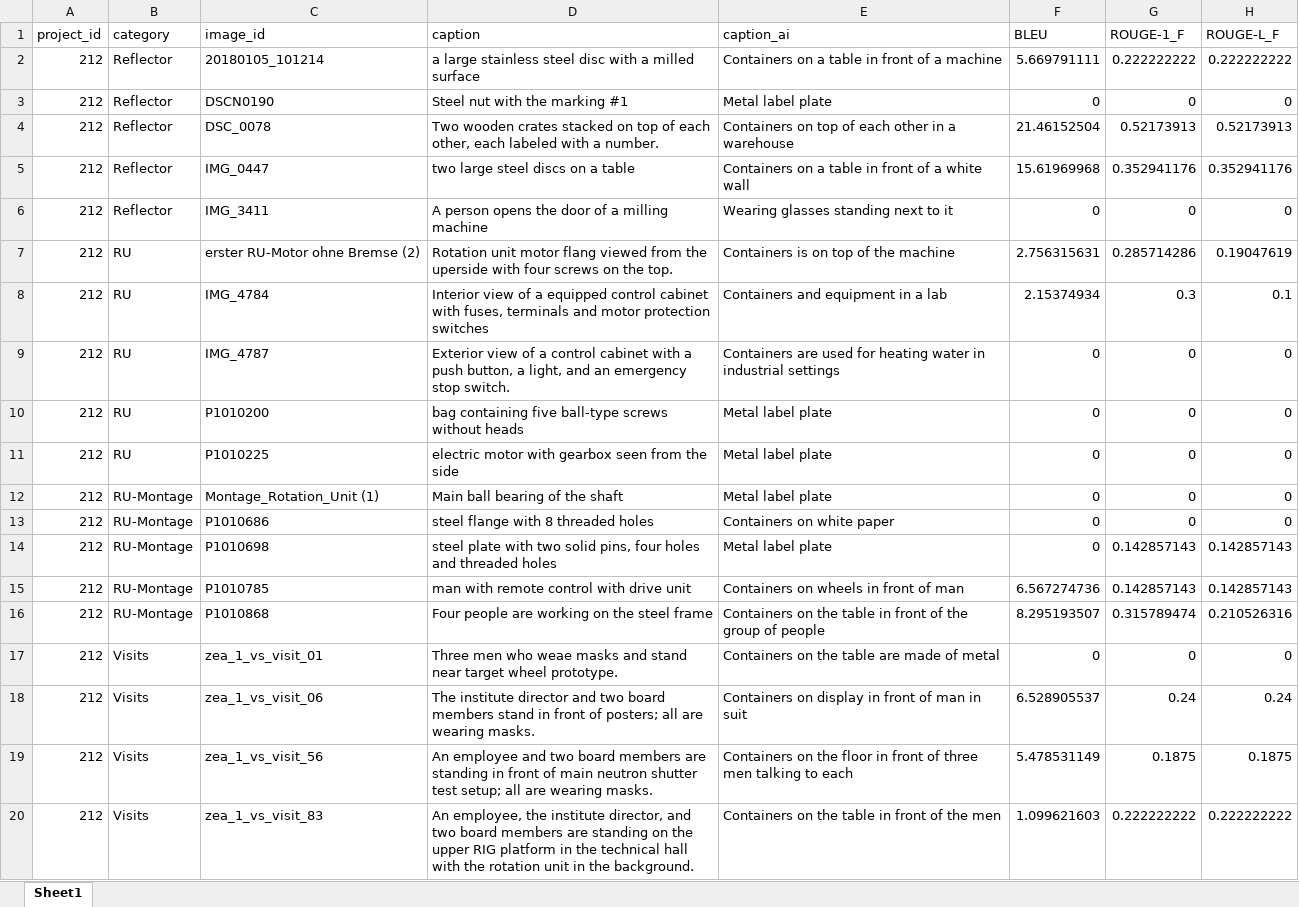
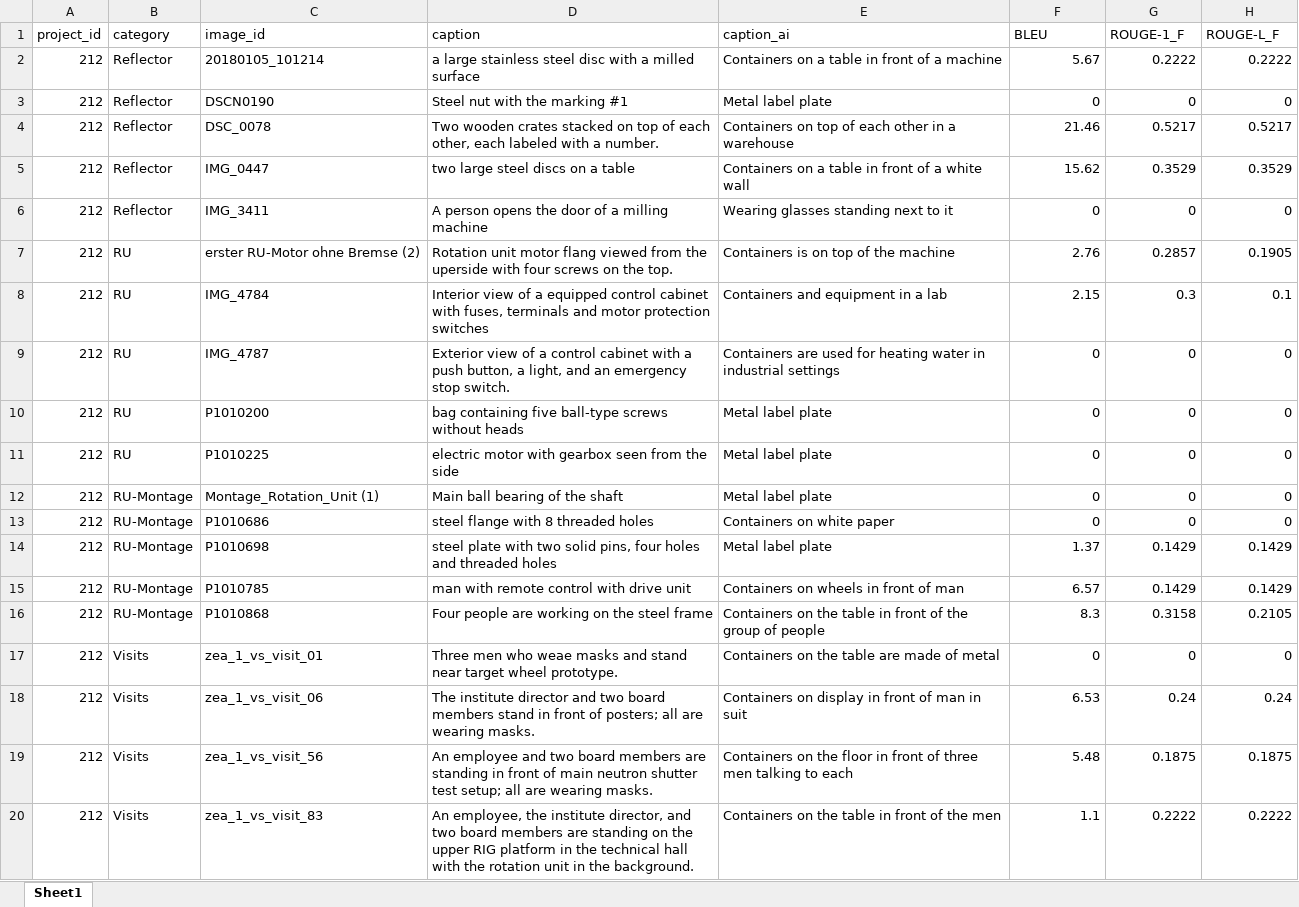
Before and after one commit to ohamed/image-captioning, an Excel workbook: demo/ic_demo_with_moondream.xlsx, sheet Sheet1, drawn as a sheet; values as stored, in another font and other column widths than the file's, no borders; the diff names each change by its address in the sheet, - before the commit and + after, or states it on an @@ line.

Commit message:
Evaluation Metrics columns added to moondream, llava_long, llava_short, qwen25vl_conf6

```diff
--- a/demo/ic_demo_with_moondream.xlsx (sheet Sheet1)
+++ b/demo/ic_demo_with_moondream.xlsx (sheet Sheet1)
-F2 (BLEU): 5.669791111
+F2 (BLEU): 5.67
-G2 (ROUGE-1_F): 0.222222222
+G2 (ROUGE-1_F): 0.2222
-H2 (ROUGE-L_F): 0.222222222
+H2 (ROUGE-L_F): 0.2222
-F4 (BLEU): 21.46152504
+F4 (BLEU): 21.46
-G4 (ROUGE-1_F): 0.52173913
+G4 (ROUGE-1_F): 0.5217
-H4 (ROUGE-L_F): 0.52173913
+H4 (ROUGE-L_F): 0.5217
-F5 (BLEU): 15.61969968
+F5 (BLEU): 15.62
-G5 (ROUGE-1_F): 0.352941176
+G5 (ROUGE-1_F): 0.3529
-H5 (ROUGE-L_F): 0.352941176
+H5 (ROUGE-L_F): 0.3529
-F7 (BLEU): 2.756315631
+F7 (BLEU): 2.76
-G7 (ROUGE-1_F): 0.285714286
+G7 (ROUGE-1_F): 0.2857
-H7 (ROUGE-L_F): 0.19047619
+H7 (ROUGE-L_F): 0.1905
-F8 (BLEU): 2.15374934
+F8 (BLEU): 2.15
-F14 (BLEU): 0
+F14 (BLEU): 1.37
-G14:G15 (ROUGE-1_F): 0.142857143
+G14:G15 (ROUGE-1_F): 0.1429
-H14:H15 (ROUGE-L_F): 0.142857143
+H14:H15 (ROUGE-L_F): 0.1429
-F15 (BLEU): 6.567274736
+F15 (BLEU): 6.57
-F16 (BLEU): 8.295193507
+F16 (BLEU): 8.3
-G16 (ROUGE-1_F): 0.315789474
+G16 (ROUGE-1_F): 0.3158
-H16 (ROUGE-L_F): 0.210526316
+H16 (ROUGE-L_F): 0.2105
-F18 (BLEU): 6.528905537
+F18 (BLEU): 6.53
-F19 (BLEU): 5.478531149
+F19 (BLEU): 5.48
-F20 (BLEU): 1.099621603
+F20 (BLEU): 1.1
-G20 (ROUGE-1_F): 0.222222222
+G20 (ROUGE-1_F): 0.2222
-H20 (ROUGE-L_F): 0.222222222
+H20 (ROUGE-L_F): 0.2222
```
Also changed, not shown: 5 other files.
